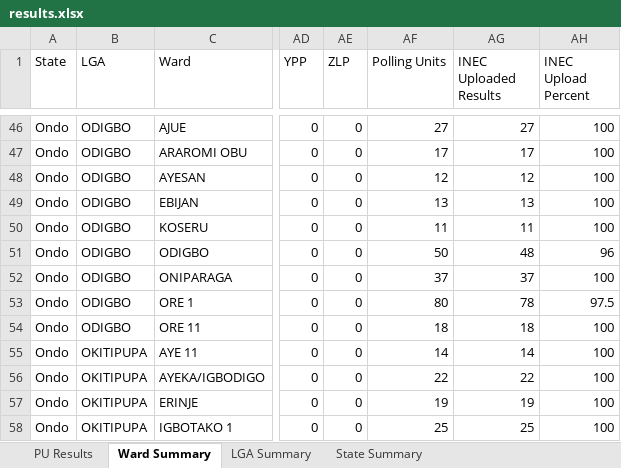
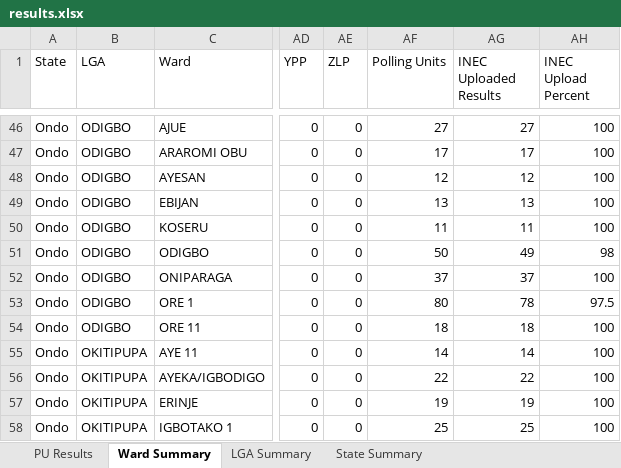
Before and after one commit to africadatawarehouse-netizen/inec-state-pull, an Excel workbook: output/Ondo/results.xlsx, sheet Ward Summary, drawn as a sheet; only a part is shown, gaps mark what is left out; values as stored, in another font and other column widths than the file's, no borders; the diff names each change by its address in the sheet, - before the commit and + after, or states it on an @@ line.

```diff
--- a/output/Ondo/results.xlsx (sheet Ward Summary)
+++ b/output/Ondo/results.xlsx (sheet Ward Summary)
-AG51 (INEC Uploaded Results): 48
+AG51 (INEC Uploaded Results): 49
-AH51 (INEC Upload Percent): 96
+AH51 (INEC Upload Percent): 98
```
Also changed, not shown: sheet LGA Summary, sheet PU Results, sheet State Summary, output/Ekiti/results.xlsx, output/Enugu/results.xlsx, 16 other files.
